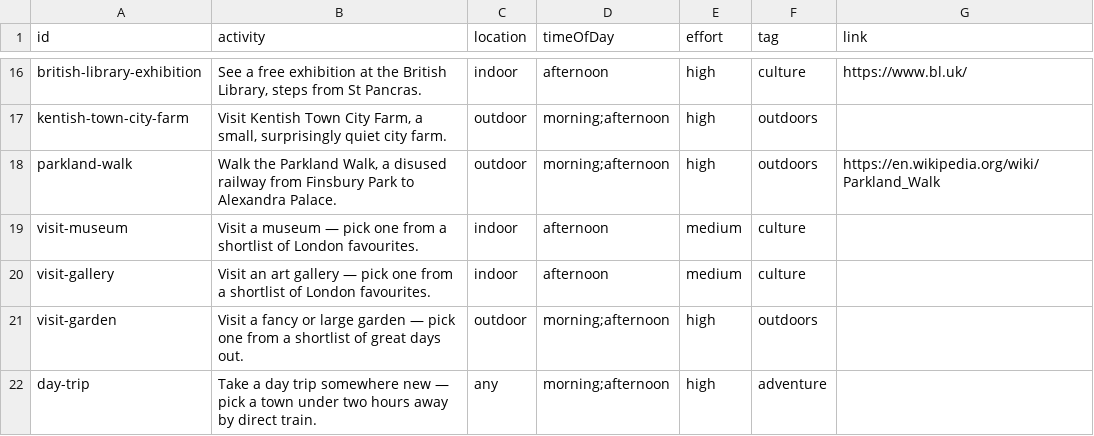
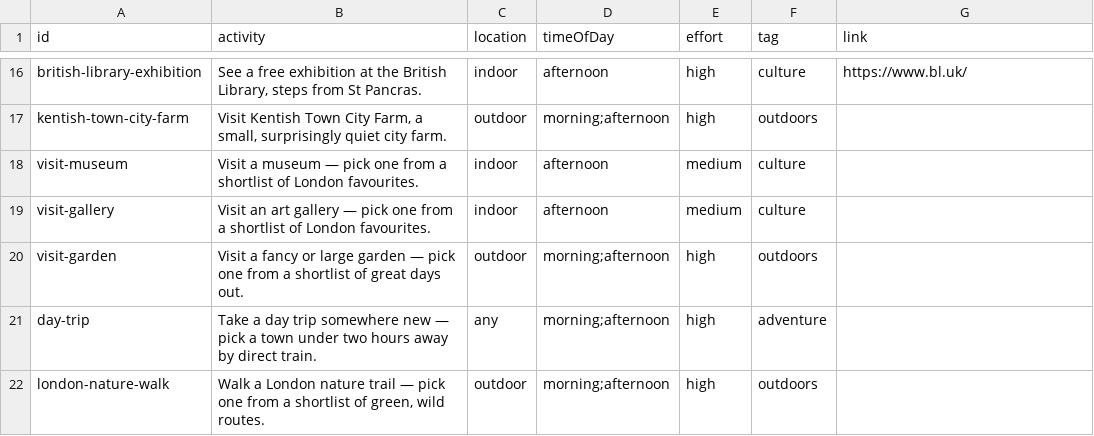
Before and after one commit to simokay/we-do-things, a CSV file: activities.csv, drawn as a sheet; only a part is shown, gaps mark what is left out; removed rows and columns are numbered as before the commit, all else as after; the diff names each change by its address in the sheet, - before the commit and + after, or states it on an @@ line.

Commit message:
Expand parkland-walk into london-nature-walk with 4 route choices
Researched other London nature/linear walks: Wandle Trail (river
path, Wandsworth-Croydon), New River Path (Islington heritage
stretch), Walthamstow Wetlands. Skipped Camden Highline — confirmed
the project was scrapped, not actually open to visit.

```diff
--- a/activities.csv
+++ b/activities.csv
-row 18: parkland-walk | Walk the Parkland Walk, a disused railway from Finsbury Park to Alexandra Palace. | outdoor | morning;afternoon | high | outdoors | https://en.wikipedia.org/wiki/Parkland_Walk
+row 22: london-nature-walk | Walk a London nature trail — pick one from a shortlist of green, wild routes. | outdoor | morning;afternoon | high | outdoors
```
Also changed, not shown: 1 other file.
